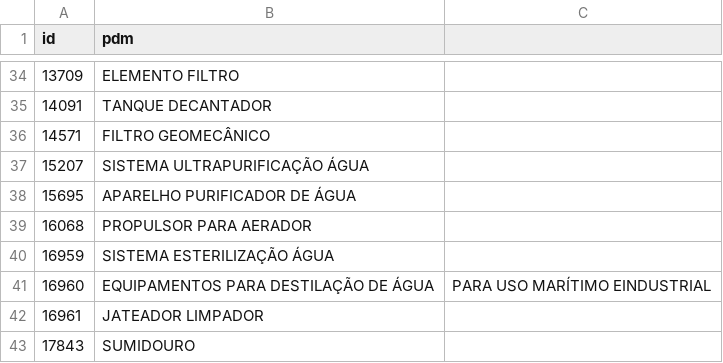
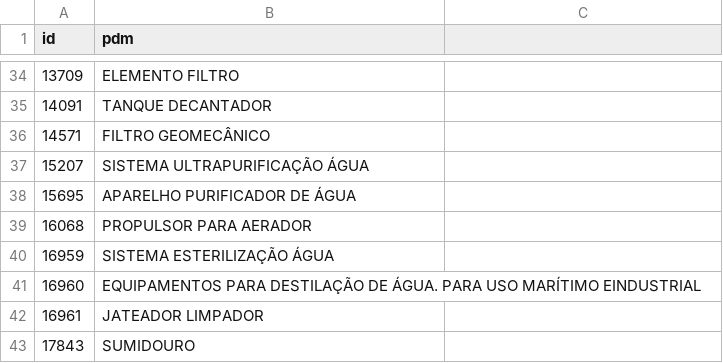
Before and after one commit to ant-rod-silva/catmat_compras_gov_pub, a CSV file: pdm/csv/grupo46_pdm.csv, drawn as a sheet; only a part is shown, gaps mark what is left out.

Commit message:
Update grupo46_pdm.csv

```diff
--- a/pdm/csv/grupo46_pdm.csv
+++ b/pdm/csv/grupo46_pdm.csv
@@ -40,3 +40,3 @@ id,pdm
 16959,SISTEMA ESTERILIZAÇÃO ÁGUA
-16960,EQUIPAMENTOS PARA DESTILAÇÃO DE ÁGUA, PARA USO MARÍTIMO EINDUSTRIAL
+16960,EQUIPAMENTOS PARA DESTILAÇÃO DE ÁGUA. PARA USO MARÍTIMO EINDUSTRIAL
 16961,JATEADOR LIMPADOR
```
